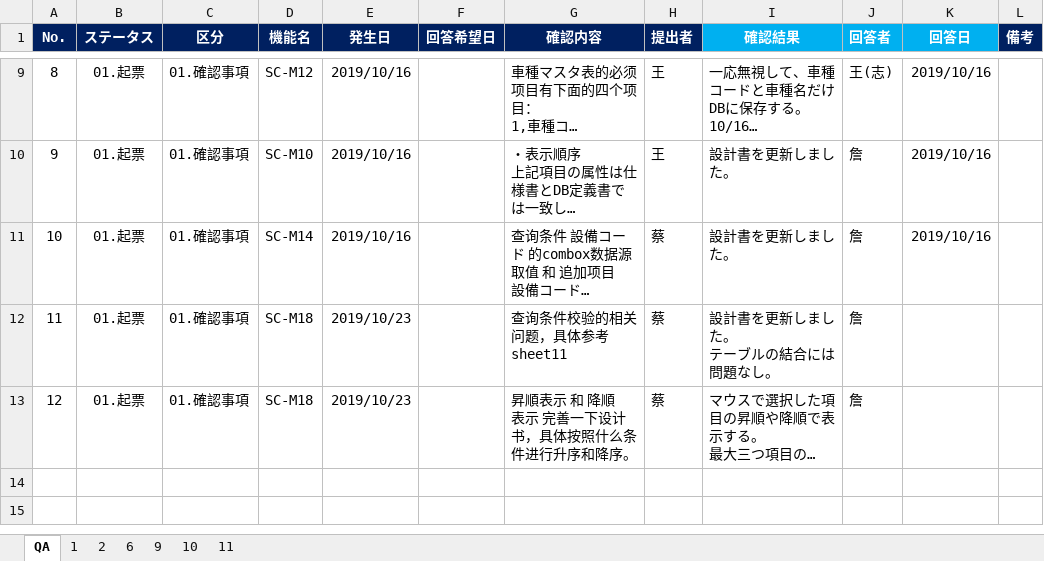
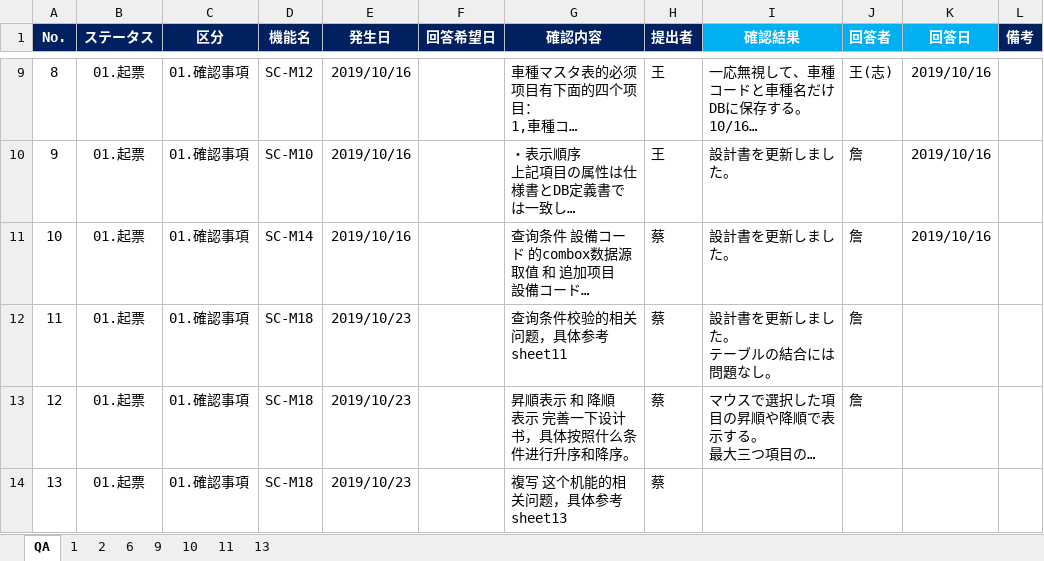
Before and after one commit to LeviDlflu/backdoor, an Excel workbook: 上海/【BackDoor】_QA表.xlsx, sheet QA, drawn as a sheet; only a part is shown, gaps mark what is left out; long unchanged cells end in …; values as stored, in another font and other column widths than the file's, no borders; conditional formats not drawn; the diff names each change by its address in the sheet, - before the commit and + after, or states it on an @@ line.

Commit message:
Update 【BackDoor】_QA表.xlsx

```diff
--- a/上海/【BackDoor】_QA表.xlsx (sheet QA)
+++ b/上海/【BackDoor】_QA表.xlsx (sheet QA)
+sheet tab: 13
+row 14: 13 | 01.起票 | 01.確認事項 | SC-M18 | 2019/10/23 |  | 複写 这个机能的相关问题，具体参考sheet13 | 蔡
```
Also changed, not shown: charts or pictures.
